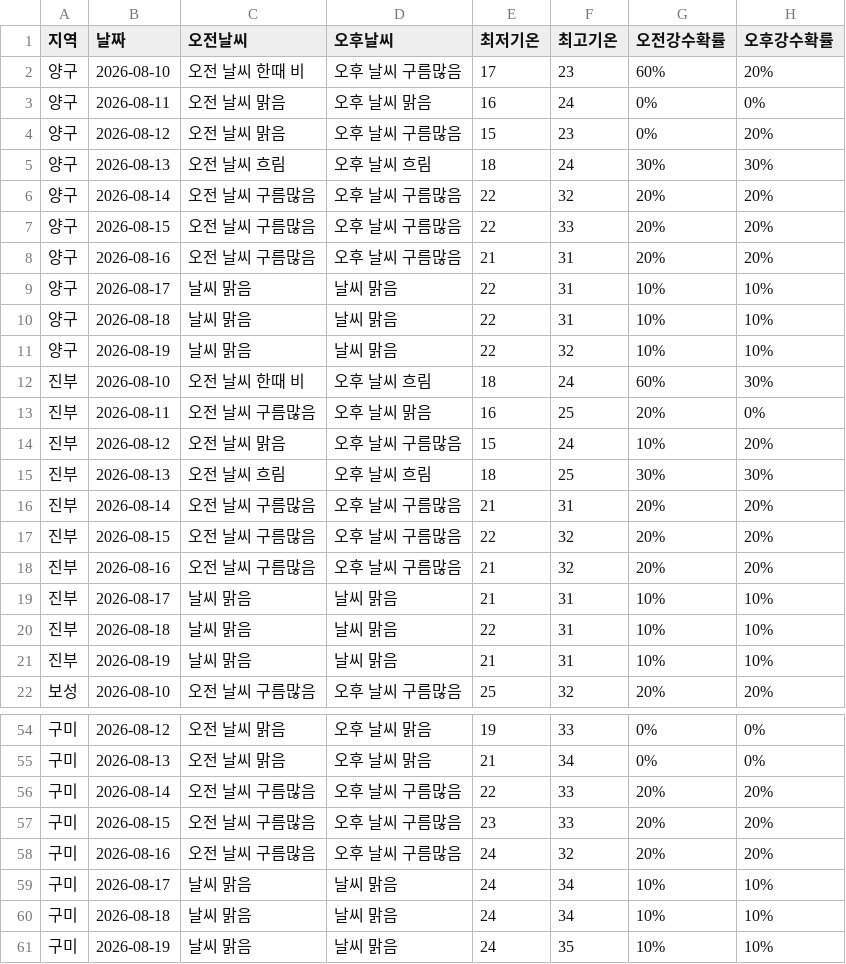
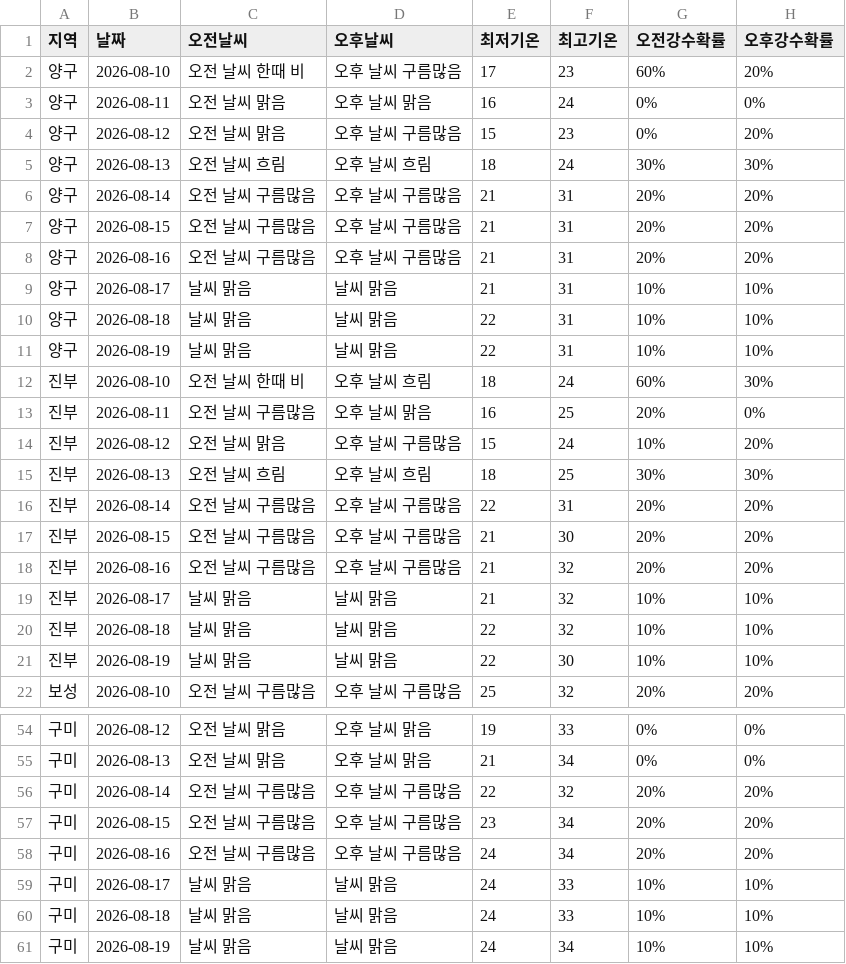
Before and after one commit to wngml7055/potato-times, a CSV file: data/weather.csv, drawn as a sheet; only a part is shown, gaps mark what is left out; the diff covers the shown part only.

```diff
--- a/data/weather.csv
+++ b/data/weather.csv
@@ -5,8 +5,8 @@
 양구,2026-08-13,오전 날씨 흐림,오후 날씨 흐림,18,24,30%,30%
-양구,2026-08-14,오전 날씨 구름많음,오후 날씨 구름많음,22,32,20%,20%
-양구,2026-08-15,오전 날씨 구름많음,오후 날씨 구름많음,22,33,20%,20%
+양구,2026-08-14,오전 날씨 구름많음,오후 날씨 구름많음,21,31,20%,20%
+양구,2026-08-15,오전 날씨 구름많음,오후 날씨 구름많음,21,31,20%,20%
 양구,2026-08-16,오전 날씨 구름많음,오후 날씨 구름많음,21,31,20%,20%
-양구,2026-08-17,날씨 맑음,날씨 맑음,22,31,10%,10%
+양구,2026-08-17,날씨 맑음,날씨 맑음,21,31,10%,10%
 양구,2026-08-18,날씨 맑음,날씨 맑음,22,31,10%,10%
-양구,2026-08-19,날씨 맑음,날씨 맑음,22,32,10%,10%
+양구,2026-08-19,날씨 맑음,날씨 맑음,22,31,10%,10%
 진부,2026-08-10,오전 날씨 한때 비,오후 날씨 흐림,18,24,60%,30%
@@ -15,8 +15,8 @@
 진부,2026-08-13,오전 날씨 흐림,오후 날씨 흐림,18,25,30%,30%
-진부,2026-08-14,오전 날씨 구름많음,오후 날씨 구름많음,21,31,20%,20%
-진부,2026-08-15,오전 날씨 구름많음,오후 날씨 구름많음,22,32,20%,20%
+진부,2026-08-14,오전 날씨 구름많음,오후 날씨 구름많음,22,31,20%,20%
+진부,2026-08-15,오전 날씨 구름많음,오후 날씨 구름많음,21,30,20%,20%
 진부,2026-08-16,오전 날씨 구름많음,오후 날씨 구름많음,21,32,20%,20%
-진부,2026-08-17,날씨 맑음,날씨 맑음,21,31,10%,10%
-진부,2026-08-18,날씨 맑음,날씨 맑음,22,31,10%,10%
-진부,2026-08-19,날씨 맑음,날씨 맑음,21,31,10%,10%
+진부,2026-08-17,날씨 맑음,날씨 맑음,21,32,10%,10%
+진부,2026-08-18,날씨 맑음,날씨 맑음,22,32,10%,10%
+진부,2026-08-19,날씨 맑음,날씨 맑음,22,30,10%,10%
 보성,2026-08-10,오전 날씨 구름많음,오후 날씨 구름많음,25,32,20%,20%
@@ -55,7 +55,7 @@
 구미,2026-08-13,오전 날씨 맑음,오후 날씨 맑음,21,34,0%,0%
-구미,2026-08-14,오전 날씨 구름많음,오후 날씨 구름많음,22,33,20%,20%
-구미,2026-08-15,오전 날씨 구름많음,오후 날씨 구름많음,23,33,20%,20%
-구미,2026-08-16,오전 날씨 구름많음,오후 날씨 구름많음,24,32,20%,20%
-구미,2026-08-17,날씨 맑음,날씨 맑음,24,34,10%,10%
-구미,2026-08-18,날씨 맑음,날씨 맑음,24,34,10%,10%
-구미,2026-08-19,날씨 맑음,날씨 맑음,24,35,10%,10%
+구미,2026-08-14,오전 날씨 구름많음,오후 날씨 구름많음,22,32,20%,20%
+구미,2026-08-15,오전 날씨 구름많음,오후 날씨 구름많음,23,34,20%,20%
+구미,2026-08-16,오전 날씨 구름많음,오후 날씨 구름많음,24,34,20%,20%
+구미,2026-08-17,날씨 맑음,날씨 맑음,24,33,10%,10%
+구미,2026-08-18,날씨 맑음,날씨 맑음,24,33,10%,10%
+구미,2026-08-19,날씨 맑음,날씨 맑음,24,34,10%,10%
```
Also changed, not shown: 16 edited cells elsewhere in this file.
